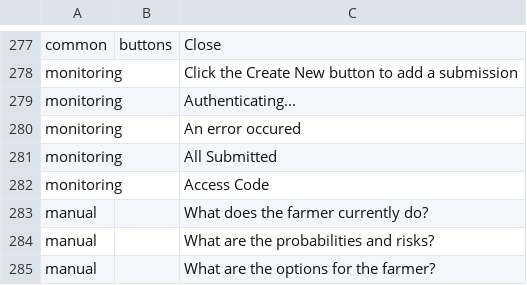
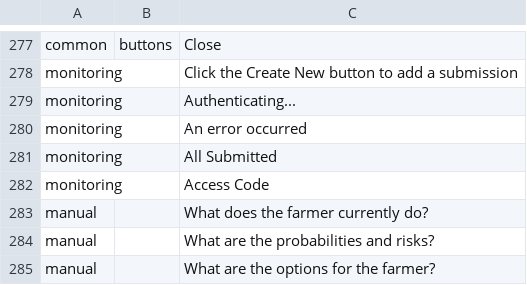
Before and after one commit to e-picsa/picsa-apps, a CSV file: libs/i18n/templates/_template.csv, drawn as a sheet; only a part is shown, gaps mark what is left out; the diff names each change by its address in the sheet, - before the commit and + after, or states it on an @@ line.

Commit message:
chore: update latest translations

```diff
--- a/libs/i18n/templates/_template.csv
+++ b/libs/i18n/templates/_template.csv
-C280: An error occured
+C280: An error occurred
```
Also changed, not shown: 8 other files.
